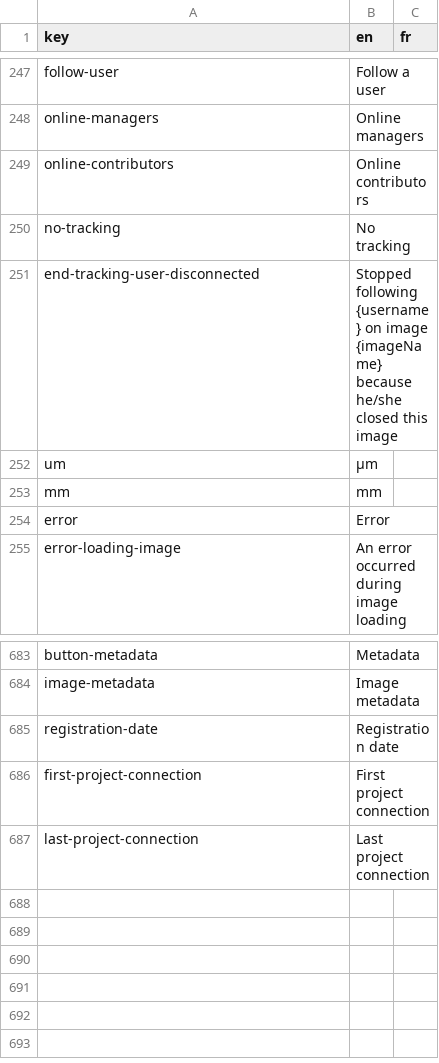
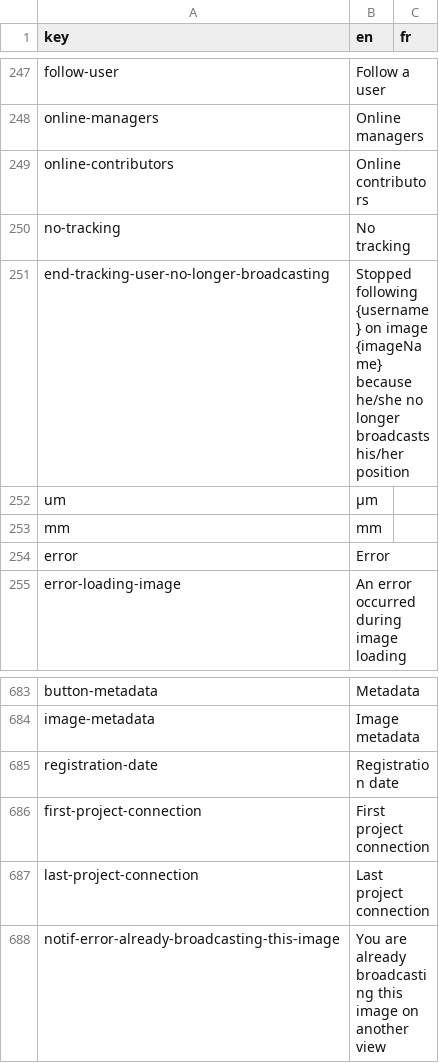
Before and after one commit to cytomine/Cytomine-Web-UI, a CSV file: src/locales/translations.csv, drawn as a sheet; only a part is shown, gaps mark what is left out; removed rows and columns are numbered as before the commit, all else as after; the diff names each change by its address in the sheet, - before the commit and + after, or states it on an @@ line.

Commit message:
Allow following users iff they are broadcasting their positions

```diff
--- a/src/locales/translations.csv
+++ b/src/locales/translations.csv
-row 251: end-tracking-user-disconnected | Stopped following {username} on image {imageName} because he/she closed this image
+row 251: end-tracking-user-no-longer-broadcasting | Stopped following {username} on image {imageName} because he/she no longer broadcasts his/her position
+row 688: notif-error-already-broadcasting-this-image | You are already broadcasting this image on another view
```
Also changed, not shown: 2 other files.
